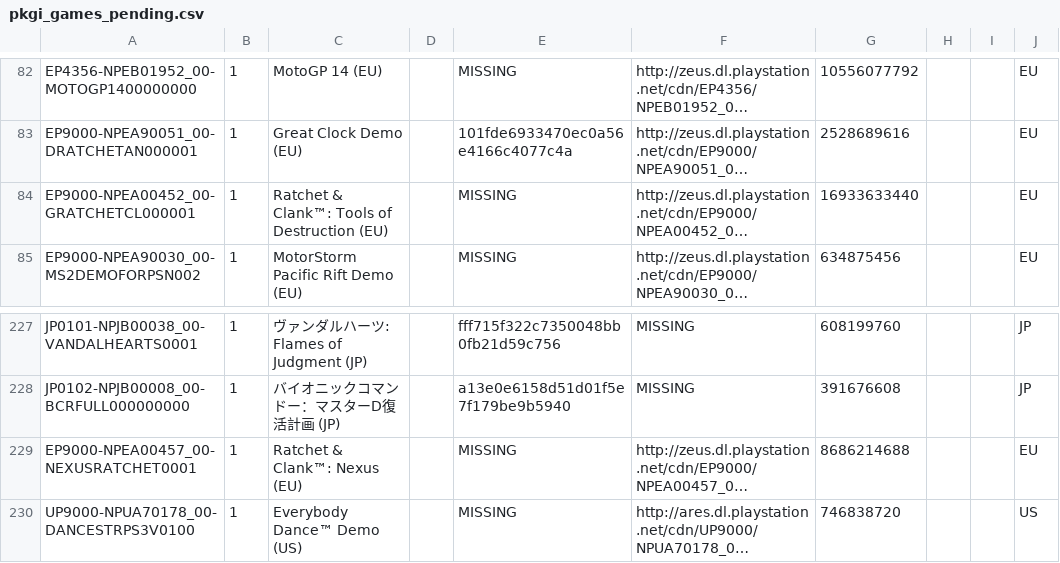
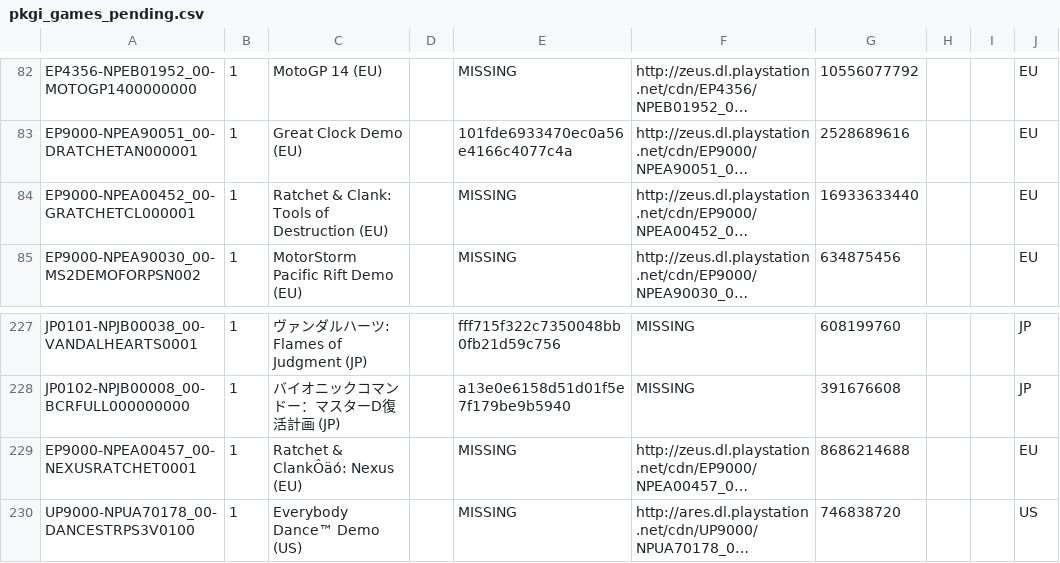
Before and after one commit to jy95/pkgi-ps3-nopaystation, a CSV file: output/pkgi_games_pending.csv, drawn as a sheet; only a part is shown, gaps mark what is left out; long unchanged cells end in …; the diff names each change by its address in the sheet, - before the commit and + after, or states it on an @@ line.

```diff
--- a/output/pkgi_games_pending.csv
+++ b/output/pkgi_games_pending.csv
-C84: Ratchet & Clank™: Tools of Destruction (EU)
+C84: Ratchet & Clank: Tools of Destruction (EU)
-C229: Ratchet & Clank™: Nexus (EU)
+C229: Ratchet & ClankÔäó: Nexus (EU)
```
Also changed, not shown: input/pending_PS3_GAMES.tsv, 3 other files.
